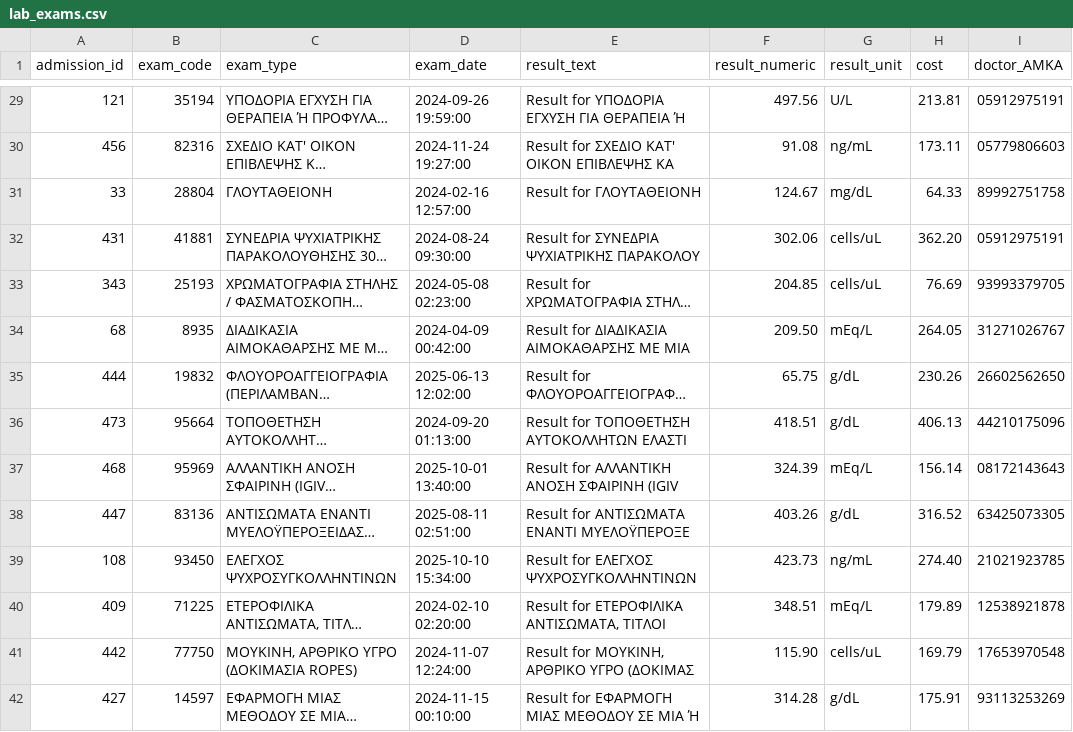
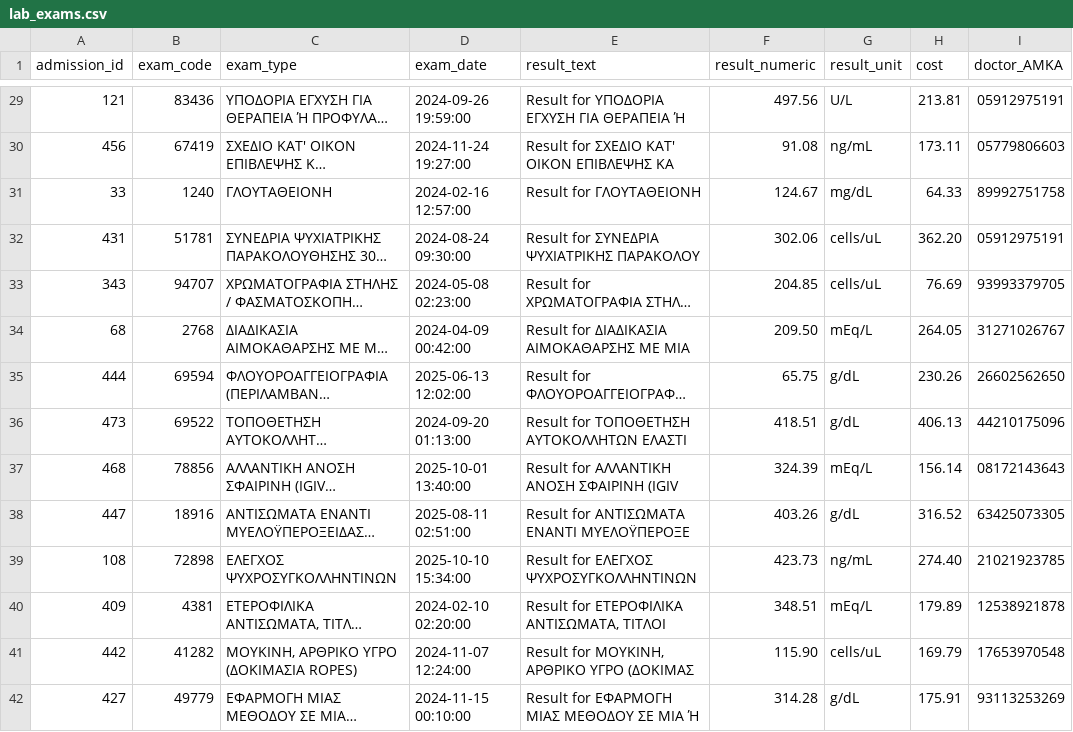
Before and after one commit to michalispsy/db-project-2026, a CSV file: semester_exe/data/csv/load/lab_exams.csv, drawn as a sheet; only a part is shown, gaps mark what is left out; long unchanged cells end in …; the diff covers the shown part only; the diff names each change by its address in the sheet, - before the commit and + after, or states it on an @@ line.

```diff
--- a/semester_exe/data/csv/load/lab_exams.csv
+++ b/semester_exe/data/csv/load/lab_exams.csv
-B29 (exam_code): 35194
+B29 (exam_code): 83436
-B30 (exam_code): 82316
+B30 (exam_code): 67419
-B31 (exam_code): 28804
+B31 (exam_code): 1240
-B32 (exam_code): 41881
+B32 (exam_code): 51781
-B33 (exam_code): 25193
+B33 (exam_code): 94707
-B34 (exam_code): 8935
+B34 (exam_code): 2768
-B35 (exam_code): 19832
+B35 (exam_code): 69594
-B36 (exam_code): 95664
+B36 (exam_code): 69522
-B37 (exam_code): 95969
+B37 (exam_code): 78856
-B38 (exam_code): 83136
+B38 (exam_code): 18916
-B39 (exam_code): 93450
+B39 (exam_code): 72898
-B40 (exam_code): 71225
+B40 (exam_code): 4381
-B41 (exam_code): 77750
+B41 (exam_code): 41282
-B42 (exam_code): 14597
+B42 (exam_code): 49779
```
Also changed, not shown: 186 edited cells elsewhere in this file, semester_exe/data/csv/load/doctor_departments.csv, semester_exe/data/csv/load/drug_images.csv, 4 other files.
